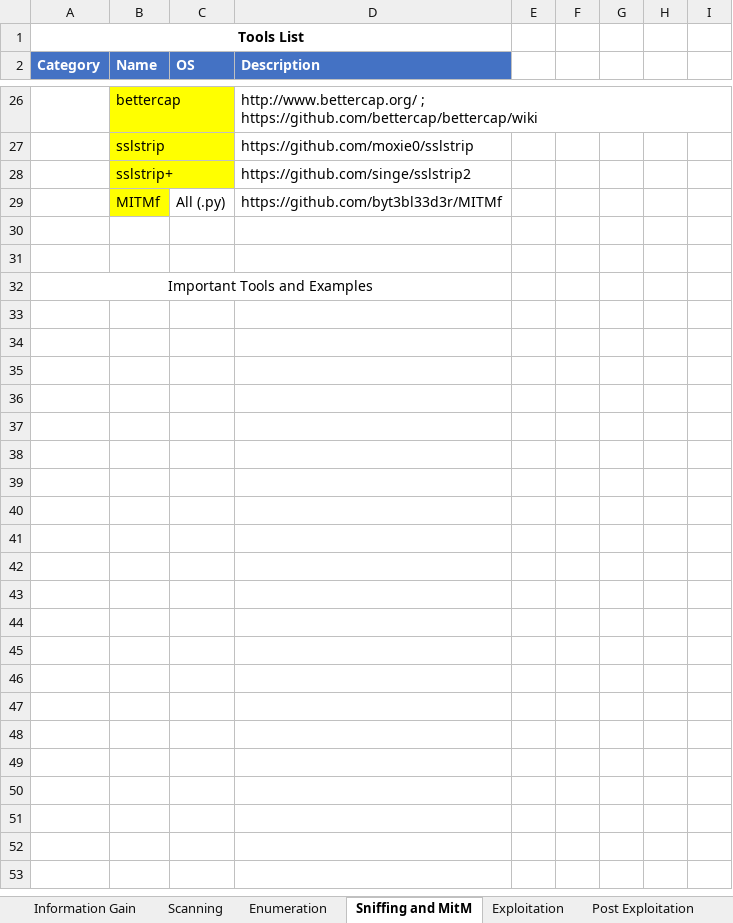
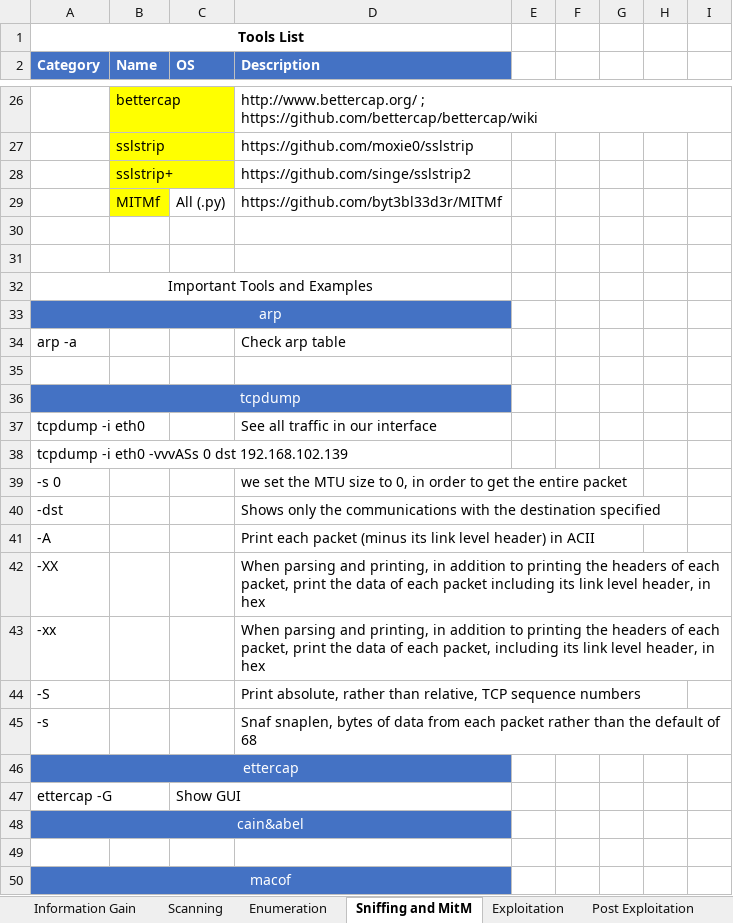
Before and after one commit to zer0byte/ecppt-notes, an Excel workbook: ECPPT/network-security/Tools-List.xlsx, sheet Sniffing and MitM, drawn as a sheet; only a part is shown, gaps mark what is left out; values as stored, in another font and other column widths than the file's, no borders; the diff covers the shown part only; the diff names each change by its address in the sheet, - before the commit and + after, or states it on an @@ line.

```diff
--- a/ECPPT/network-security/Tools-List.xlsx (sheet Sniffing and MitM)
+++ b/ECPPT/network-security/Tools-List.xlsx (sheet Sniffing and MitM)
+row 33: arp
+row 34: arp -a |  |  | Check arp table
+row 35: (empty)
+row 36: tcpdump
+row 37: tcpdump -i eth0 |  |  | See all traffic in our interface
+row 38: tcpdump -i eth0 -vvvASs 0 dst 192.168.102.139
+row 39: -s 0 |  |  | we set the MTU size to 0, in order to get the entire packet
+row 40: -dst |  |  | Shows only the communications with the destination specified
+row 41: -A |  |  | Print each packet (minus its link level header) in ACII
+row 42: -XX |  |  | When parsing and printing, in addition to printing the headers of each packet, print the data of each packet including its link level header, in hex
+row 43: -xx |  |  | When parsing and printing, in addition to printing the headers of each packet, print the data of each packet, including its link level header, in hex
+row 44: -S |  |  | Print absolute, rather than relative, TCP sequence numbers
+row 45: -s |  |  | Snaf snaplen, bytes of data from each packet rather than the default of 68
+row 46: ettercap
+row 47: ettercap -G |  | Show GUI
+row 48: cain&abel
+row 49: (empty)
+row 50: macof
```
Also changed, not shown: 47 added rows elsewhere in this sheet, sheet Exploitation, 1 other file.
